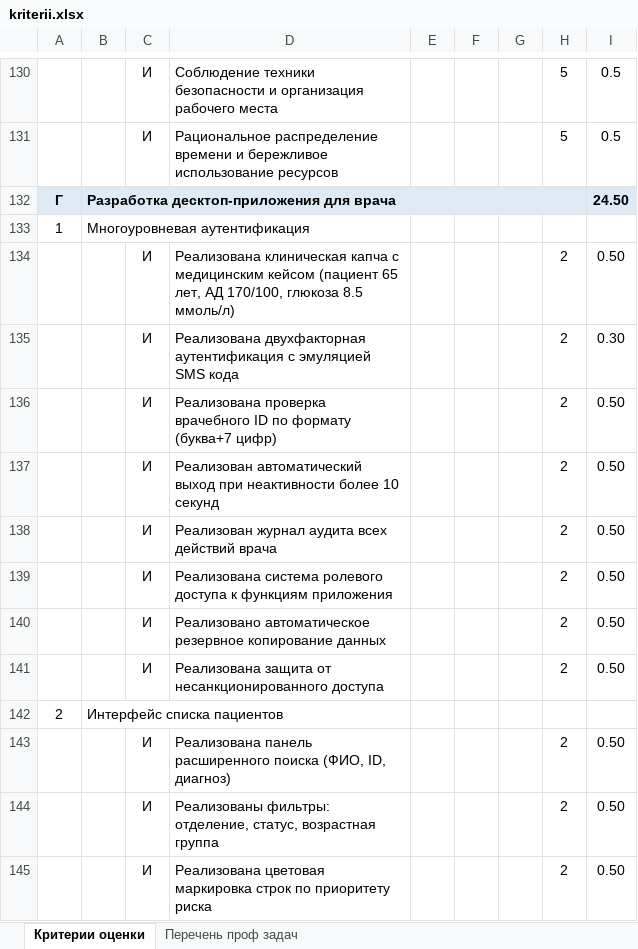
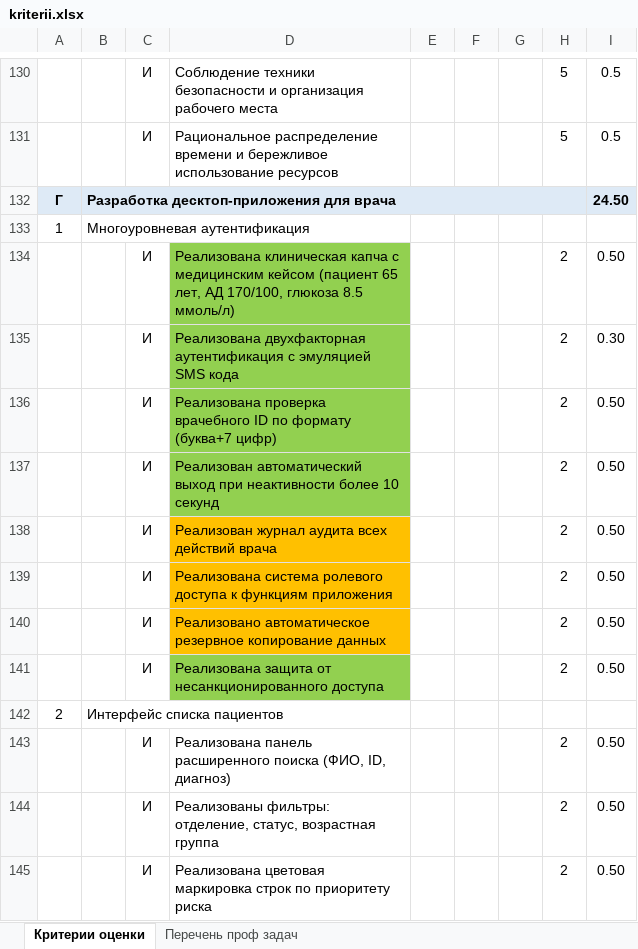
Before and after one commit to gepasgoy/digital-clone, an Excel workbook: kriterii.xlsx, sheet Критерии оценки, drawn as a sheet; only a part is shown, gaps mark what is left out; values as stored, in another font and other column widths than the file's, no borders; the diff names each change by its address in the sheet, - before the commit and + after, or states it on an @@ line.

```diff
--- a/kriterii.xlsx (sheet Критерии оценки)
+++ b/kriterii.xlsx (sheet Критерии оценки)
-D134:D137 fill: none
+D134:D137 fill: #92D050
-D138:D140 fill: none
+D138:D140 fill: #FFC000
-D141 fill: none
+D141 fill: #92D050
```
Also changed, not shown: 11 other files.
